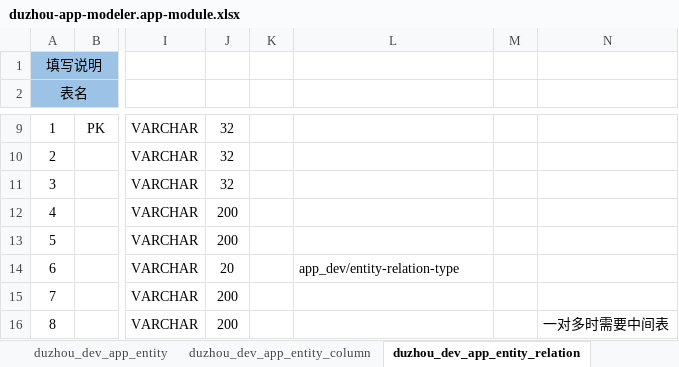
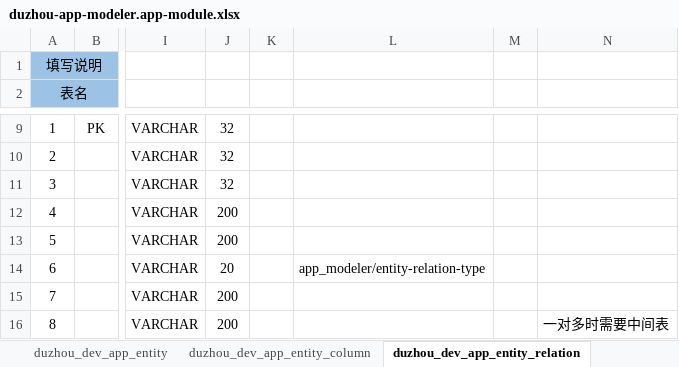
Before and after one commit to crazydan-studio/duzhou-framework, an Excel workbook: code/backend/010.codegen/model/duzhou-app-modeler.app-module.xlsx, sheet duzhou_dev_app_entity_relation, drawn as a sheet; only a part is shown, gaps mark what is left out; values as stored, in another font and other column widths than the file's, no borders; the diff names each change by its address in the sheet, - before the commit and + after, or states it on an @@ line.

Commit message:
Backend/codegen: update duzhou-app-modeler.app-module.xlsx

```diff
--- a/code/backend/010.codegen/model/duzhou-app-modeler.app-module.xlsx (sheet duzhou_dev_app_entity_relation)
+++ b/code/backend/010.codegen/model/duzhou-app-modeler.app-module.xlsx (sheet duzhou_dev_app_entity_relation)
-L14: app_dev/entity-relation-type
+L14: app_modeler/entity-relation-type
```
Also changed, not shown: sheet duzhou_dev_app_entity, sheet duzhou_dev_app_module, sheet 配置, sheet 字典定义, other sheet tabs.
